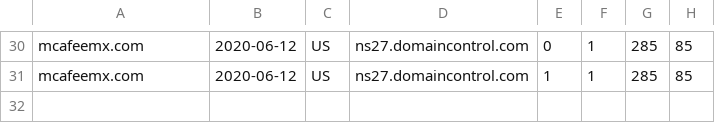
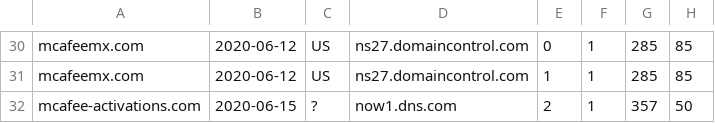
Before and after one commit to gmckerrell/hack-a-thon-2020, a CSV file: results/bWNhZmVlCg==.csv, drawn as a sheet; only a part is shown, gaps mark what is left out.

```diff
--- a/results/bWNhZmVlCg==.csv
+++ b/results/bWNhZmVlCg==.csv
@@ -31 +31,2 @@ mcafeemx.com,2020-06-12,US,ns27.domaincontrol.com,0,1,285,85
 mcafeemx.com,2020-06-12,US,ns27.domaincontrol.com,1,1,285,85
+mcafee-activations.com,2020-06-15,?,now1.dns.com,2,1,357,50
```
Also changed, not shown: results/Y292aWQK.csv, results/YmFuYW5hCg==.csv, 3 other files.
